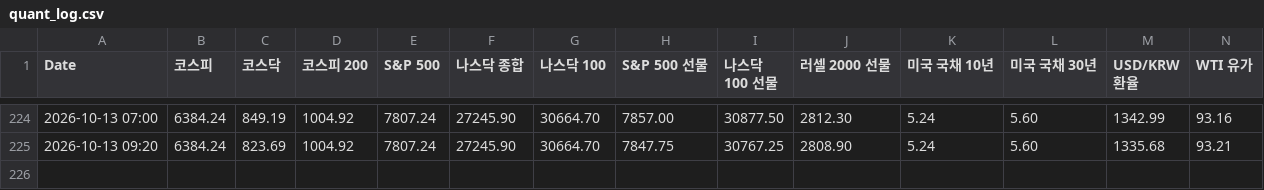
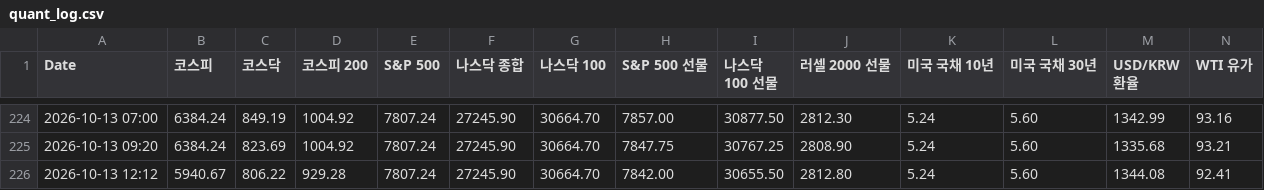
Before and after one commit to lkj9980/quant-dashboard, a CSV file: data/quant_log.csv, drawn as a sheet; only a part is shown, gaps mark what is left out; rows hold the shown columns only; the diff names each change by its address in the sheet, - before the commit and + after, or states it on an @@ line.

```diff
--- a/data/quant_log.csv
+++ b/data/quant_log.csv
+row 226: 2026-10-13 12:12 | 5940.67 | 806.22 | 929.28 | 7807.24 | 27245.90 | 30664.70 | 7842.00 | 30655.50 | 2812.80 | 5.24 | 5.60 | 1344.08 | 92.41
```
Also changed, not shown: 2 other files.
